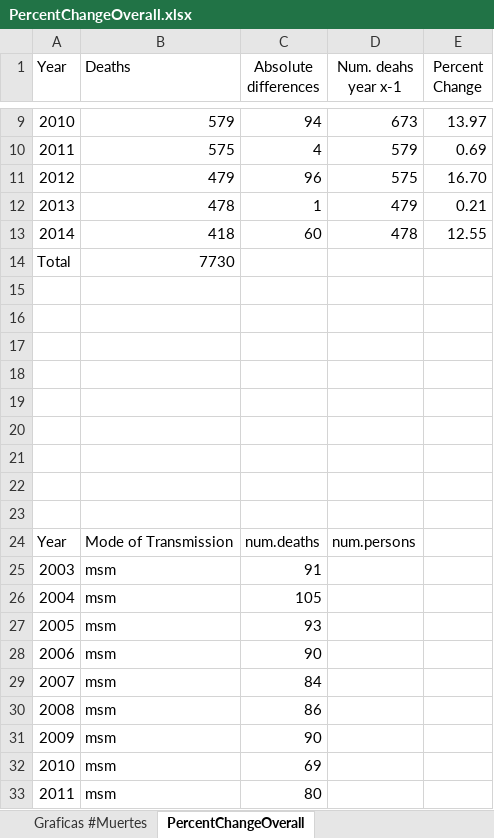
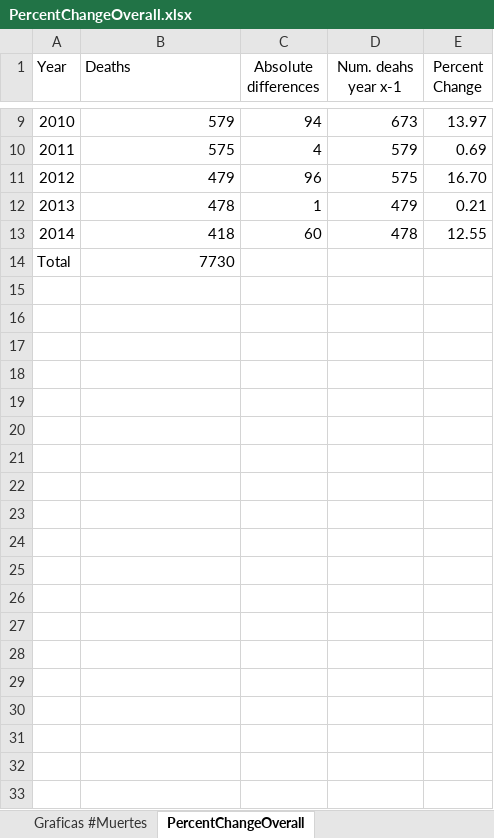
Before and after one commit to kramus/proptest, an Excel workbook: PercentChangeOverall.xlsx, sheet PercentChangeOverall, drawn as a sheet; only a part is shown, gaps mark what is left out; values as stored, in another font and other column widths than the file's, no borders; charts and pictures not drawn; the diff covers the shown part only; the diff names each change by its address in the sheet, - before the commit and + after, or states it on an @@ line.

```diff
--- a/PercentChangeOverall.xlsx (sheet PercentChangeOverall)
+++ b/PercentChangeOverall.xlsx (sheet PercentChangeOverall)
-row 15: (empty)
-row 16: (empty)
-row 17: (empty)
-row 18: (empty)
-row 19: (empty)
-row 20: (empty)
-row 21: (empty)
-row 22: (empty)
-row 23: (empty)
-row 24: Year | Mode of Transmission | num.deaths | num.persons
-row 25: 2003 | msm | 91
-row 26: 2004 | msm | 105
-row 27: 2005 | msm | 93
-row 28: 2006 | msm | 90
-row 29: 2007 | msm | 84
-row 30: 2008 | msm | 86
-row 31: 2009 | msm | 90
-row 32: 2010 | msm | 69
-row 33: 2011 | msm | 80
```
Also changed, not shown: 15 removed rows elsewhere in this sheet, other sheet tabs, charts or pictures, 9 other files.
